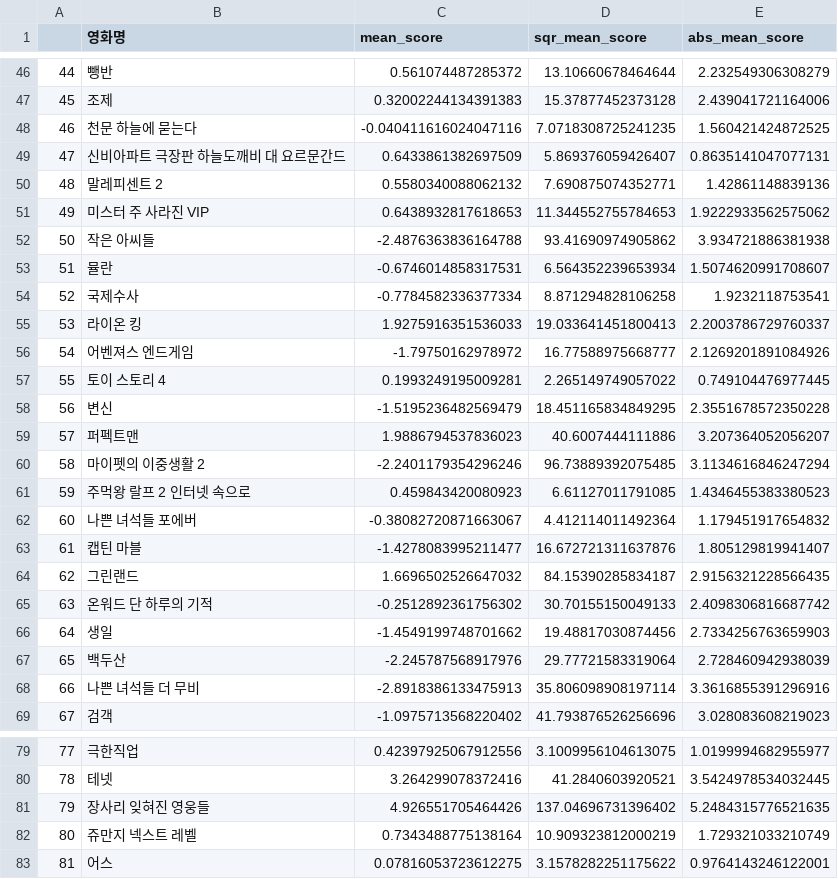
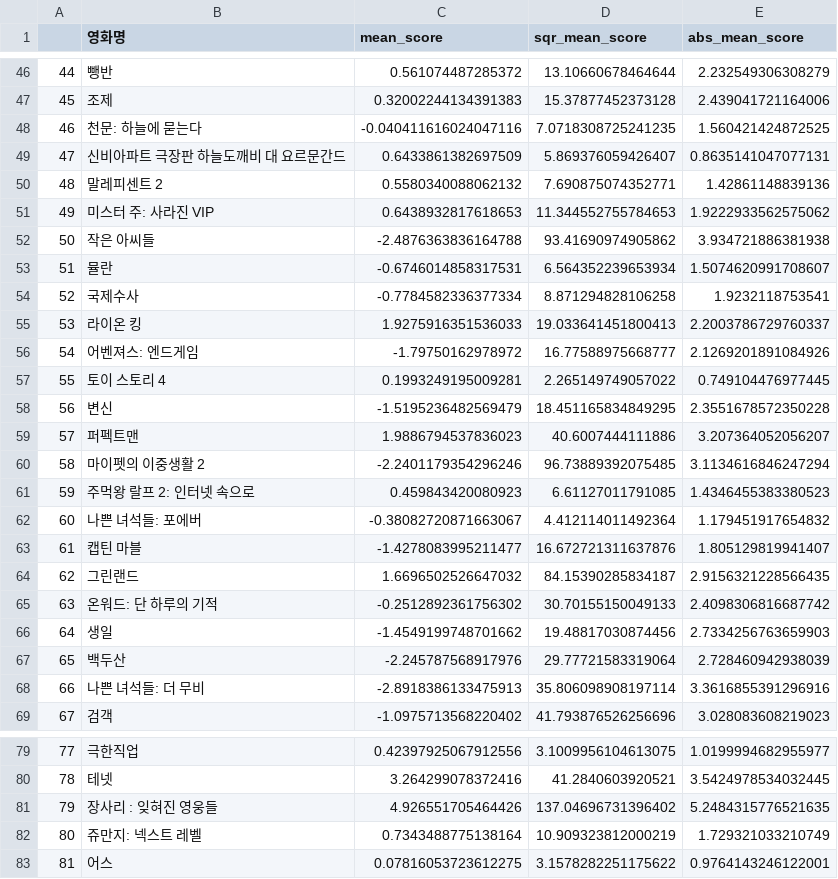
Before and after one commit to movie-catcher/youtube-data-scraping, a CSV file: sentiment/eun-seong/state_score.csv, drawn as a sheet; only a part is shown, gaps mark what is left out; the diff covers the shown part only.

```diff
--- a/sentiment/eun-seong/state_score.csv
+++ b/sentiment/eun-seong/state_score.csv
@@ -47,6 +47,6 @@
 45,조제,0.32002244134391383,15.37877452373128,2.439041721164006
-46,천문 하늘에 묻는다,-0.040411616024047116,7.0718308725241235,1.560421424872525
+46,천문: 하늘에 묻는다,-0.040411616024047116,7.0718308725241235,1.560421424872525
 47,신비아파트 극장판 하늘도깨비 대 요르문간드,0.6433861382697509,5.869376059426407,0.8635141047077131
 48,말레피센트 2,0.5580340088062132,7.690875074352771,1.42861148839136
-49,미스터 주 사라진 VIP,0.6438932817618653,11.344552755784653,1.9222933562575062
+49,미스터 주: 사라진 VIP,0.6438932817618653,11.344552755784653,1.9222933562575062
 50,작은 아씨들,-2.4876363836164788,93.41690974905862,3.934721886381938
@@ -55,3 +55,3 @@
 53,라이온 킹,1.9275916351536033,19.033641451800413,2.2003786729760337
-54,어벤져스 엔드게임,-1.79750162978972,16.77588975668777,2.1269201891084926
+54,어벤져스: 엔드게임,-1.79750162978972,16.77588975668777,2.1269201891084926
 55,토이 스토리 4,0.1993249195009281,2.265149749057022,0.749104476977445
@@ -60,10 +60,10 @@
 58,마이펫의 이중생활 2,-2.2401179354296246,96.73889392075485,3.1134616846247294
-59,주먹왕 랄프 2 인터넷 속으로,0.459843420080923,6.61127011791085,1.4346455383380523
-60,나쁜 녀석들 포에버,-0.38082720871663067,4.412114011492364,1.179451917654832
+59,주먹왕 랄프 2: 인터넷 속으로,0.459843420080923,6.61127011791085,1.4346455383380523
+60,나쁜 녀석들: 포에버,-0.38082720871663067,4.412114011492364,1.179451917654832
 61,캡틴 마블,-1.4278083995211477,16.672721311637876,1.805129819941407
 62,그린랜드,1.6696502526647032,84.15390285834187,2.9156321228566435
-63,온워드 단 하루의 기적,-0.2512892361756302,30.70155150049133,2.4098306816687742
+63,온워드: 단 하루의 기적,-0.2512892361756302,30.70155150049133,2.4098306816687742
 64,생일,-1.4549199748701662,19.48817030874456,2.7334256763659903
 65,백두산,-2.245787568917976,29.77721583319064,2.728460942938039
-66,나쁜 녀석들 더 무비,-2.8918386133475913,35.806098908197114,3.3616855391296916
+66,나쁜 녀석들: 더 무비,-2.8918386133475913,35.806098908197114,3.3616855391296916
 67,검객,-1.0975713568220402,41.793876526256696,3.028083608219023
@@ -80,4 +80,4 @@
 78,테넷,3.264299078372416,41.2840603920521,3.5424978534032445
-79,장사리  잊혀진 영웅들,4.926551705464426,137.04696731396402,5.2484315776521635
-80,쥬만지 넥스트 레벨,0.7343488775138164,10.909323812000219,1.729321033210749
+79,장사리 : 잊혀진 영웅들,4.926551705464426,137.04696731396402,5.2484315776521635
+80,쥬만지: 넥스트 레벨,0.7343488775138164,10.909323812000219,1.729321033210749
 81,어스,0.07816053723612275,3.1578282251175622,0.9764143246122001
```
Also changed, not shown: 12 edited cells elsewhere in this file, 2 other files.
